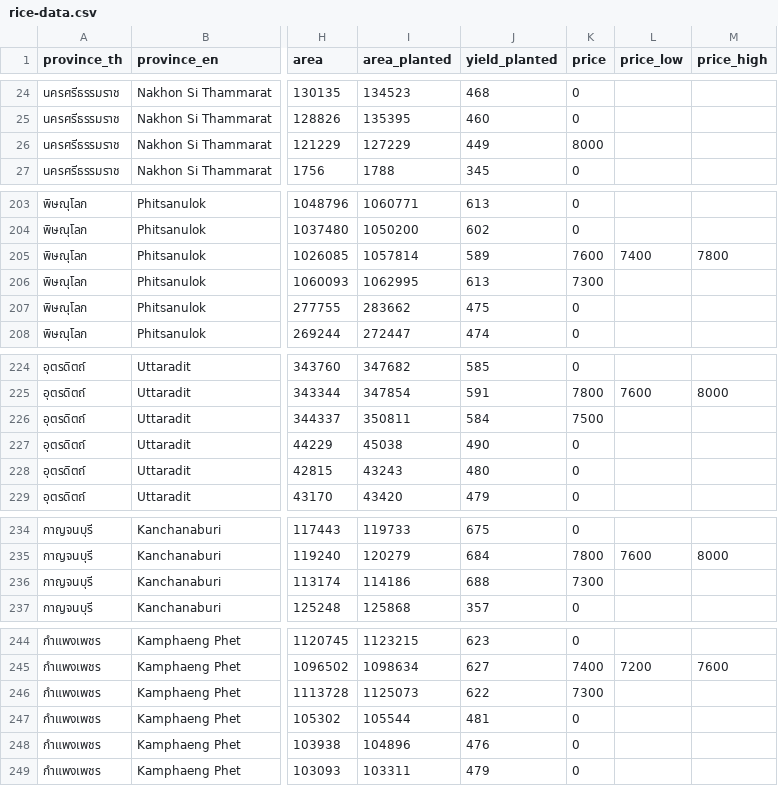
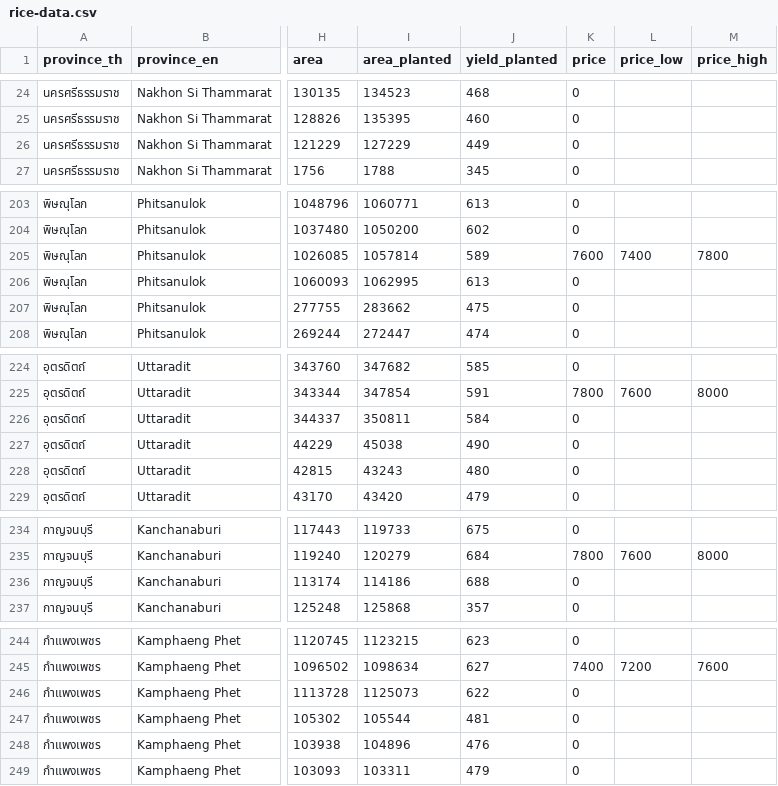
Before and after one commit to Ton-Munoi99/rice-map, a CSV file: rice-data.csv, drawn as a sheet; only a part is shown, gaps mark what is left out; the diff covers the shown part only; the diff names each change by its address in the sheet, - before the commit and + after, or states it on an @@ line.

```diff
--- a/rice-data.csv
+++ b/rice-data.csv
-K26 (price): 8000
+K26 (price): 0
-K206 (price): 7300
+K206 (price): 0
-K226 (price): 7500
+K226 (price): 0
-K236 (price): 7300
+K236 (price): 0
-K246 (price): 7300
+K246 (price): 0
```
Also changed, not shown: 25 edited cells elsewhere in this file, 19 other files.
